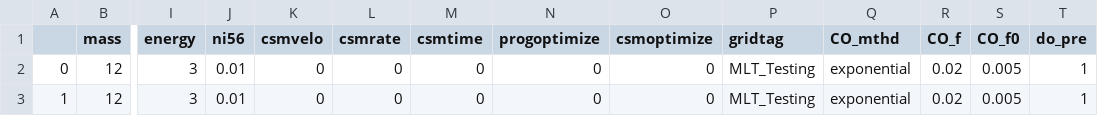
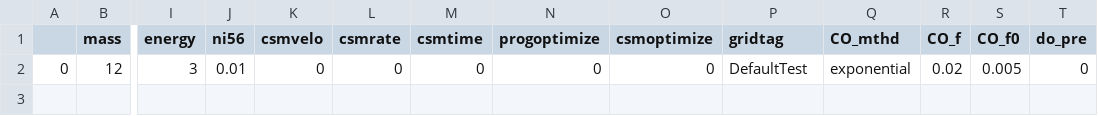
Before and after one commit to amartas/Mesa-Stella-SESNe, a CSV file: InputFiles/simlist.csv, drawn as a sheet; only a part is shown, gaps mark what is left out; rows hold the shown columns only; the diff names each change by its address in the sheet, - before the commit and + after, or states it on an @@ line.

Commit message:
changed example simlist to have do_pre=0

```diff
--- a/InputFiles/simlist.csv
+++ b/InputFiles/simlist.csv
-P2 (gridtag): MLT_Testing
+P2 (gridtag): DefaultTest
-T2 (do_pre): 1
+T2 (do_pre): 0
-row 3: 1 | 12 | 3 | 0.01 | 0 | 0 | 0 | 0 | 0 | MLT_Testing | exponential | 0.02 | 0.005 | 1
```
